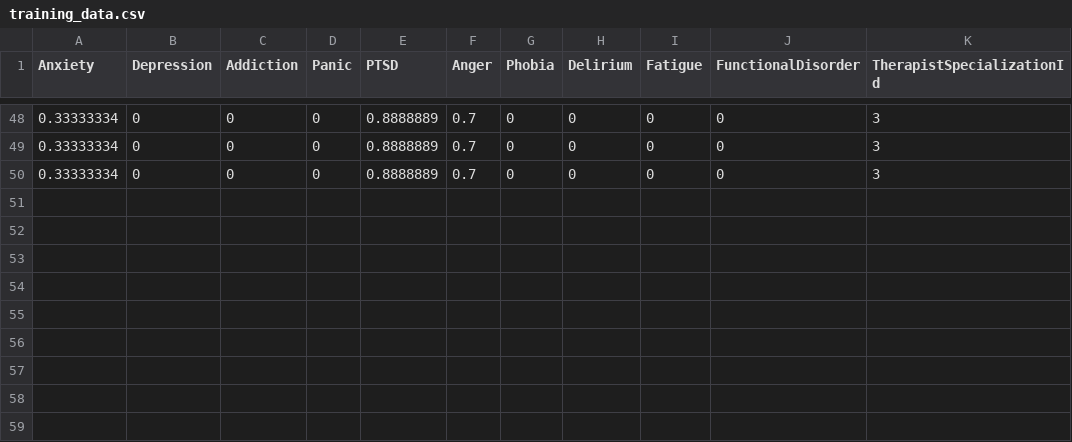
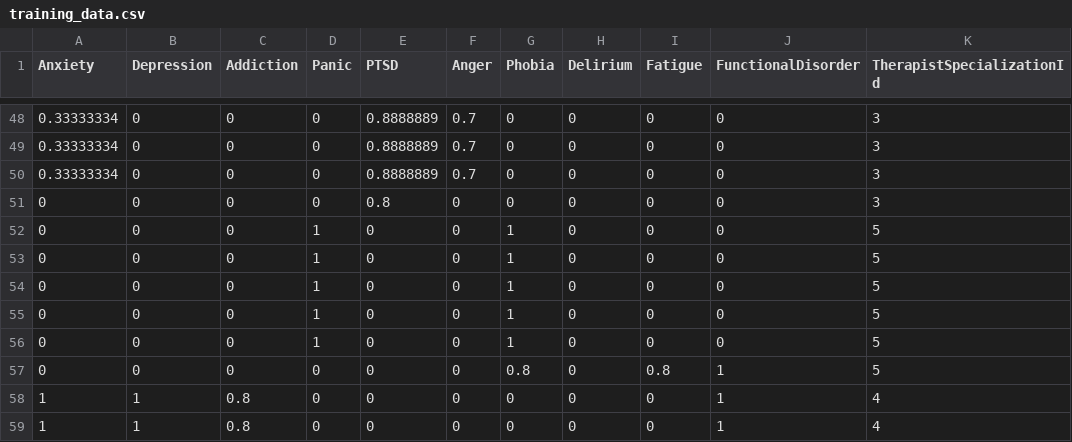
Before and after one commit to MishaHMK/SpecialistRecommedationBack, a CSV file: TherapyApp/TherapistApp/training_data.csv, drawn as a sheet; only a part is shown, gaps mark what is left out; the diff names each change by its address in the sheet, - before the commit and + after, or states it on an @@ line.

```diff
--- a/TherapyApp/TherapistApp/training_data.csv
+++ b/TherapyApp/TherapistApp/training_data.csv
+row 51: 0 | 0 | 0 | 0 | 0.8 | 0 | 0 | 0 | 0 | 0 | 3
+row 52: 0 | 0 | 0 | 1 | 0 | 0 | 1 | 0 | 0 | 0 | 5
+row 53: 0 | 0 | 0 | 1 | 0 | 0 | 1 | 0 | 0 | 0 | 5
+row 54: 0 | 0 | 0 | 1 | 0 | 0 | 1 | 0 | 0 | 0 | 5
+row 55: 0 | 0 | 0 | 1 | 0 | 0 | 1 | 0 | 0 | 0 | 5
+row 56: 0 | 0 | 0 | 1 | 0 | 0 | 1 | 0 | 0 | 0 | 5
+row 57: 0 | 0 | 0 | 0 | 0 | 0 | 0.8 | 0 | 0.8 | 1 | 5
+row 58: 1 | 1 | 0.8 | 0 | 0 | 0 | 0 | 0 | 0 | 1 | 4
+row 59: 1 | 1 | 0.8 | 0 | 0 | 0 | 0 | 0 | 0 | 1 | 4
```
Also changed, not shown: 7 other files.
